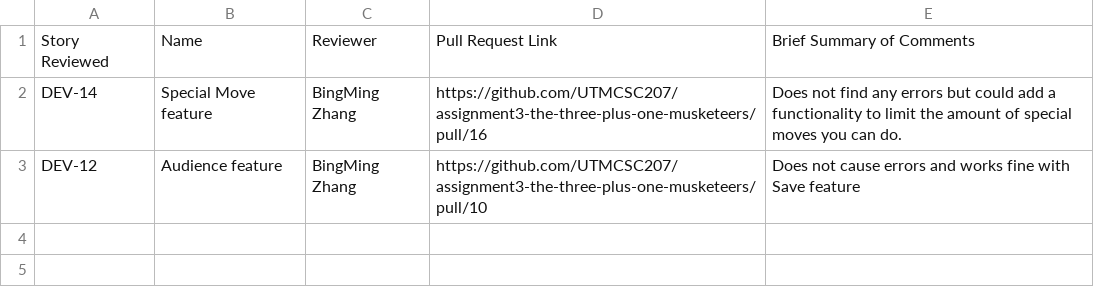
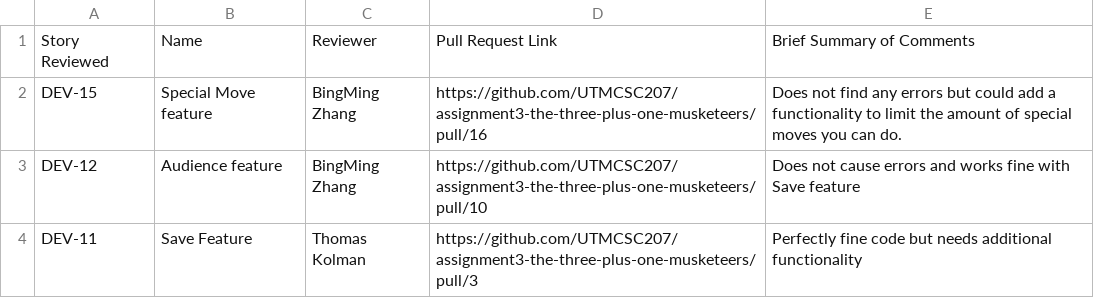
Before and after one commit to sogolsahebi/Threemusketeers-JavaAdventure, a CSV file: doc/s1/codeReviews.csv, drawn as a sheet.

Commit message:
Update codeReviews.csv

```diff
--- a/doc/s1/codeReviews.csv
+++ b/doc/s1/codeReviews.csv
@@ -1,3 +1,4 @@
 Story Reviewed, Name, Reviewer, Pull Request Link, Brief Summary of Comments
-DEV-14, Special Move feature, BingMing Zhang, https://github.com/UTMCSC207/assignment3-the-three-plus-one-musketeers/pull/16, Does not find any errors but could add a functionality to limit the amount of special moves you can do.
+DEV-15, Special Move feature, BingMing Zhang, https://github.com/UTMCSC207/assignment3-the-three-plus-one-musketeers/pull/16, Does not find any errors but could add a functionality to limit the amount of special moves you can do.
 DEV-12, Audience feature, BingMing Zhang, https://github.com/UTMCSC207/assignment3-the-three-plus-one-musketeers/pull/10, Does not cause errors and works fine with Save feature
+DEV-11, Save Feature, Thomas Kolman, https://github.com/UTMCSC207/assignment3-the-three-plus-one-musketeers/pull/3, Perfectly fine code but needs additional functionality
```
